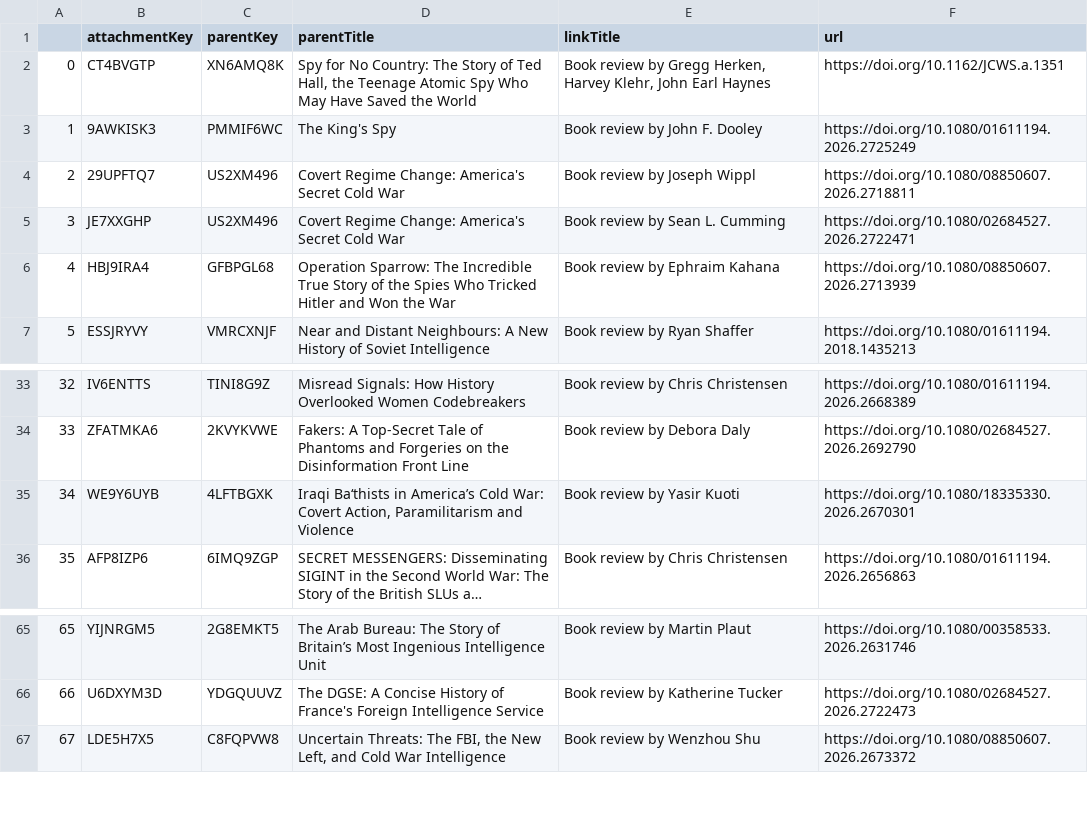
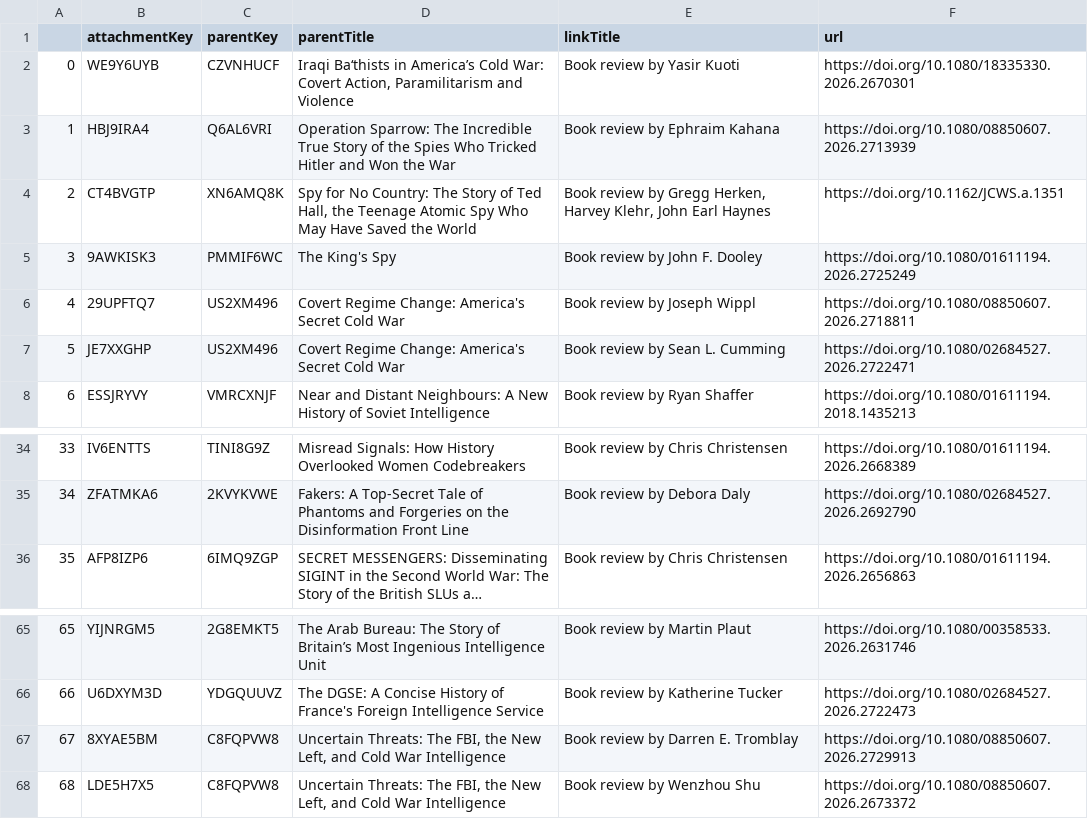
Before and after one commit to yusufaliozkan/clone-zotero-intelligence-bibliography, a CSV file: book_reviews.csv, drawn as a sheet; only a part is shown, gaps mark what is left out; long unchanged cells end in …; removed rows and columns are numbered as before the commit, all else as after; the diff names each change by its address in the sheet, - before the commit and + after, or states it on an @@ line.

```diff
--- a/book_reviews.csv
+++ b/book_reviews.csv
+row 2: 0 | WE9Y6UYB | CZVNHUCF | Iraqi Ba‘thists in America’s Cold War: Covert Action, Paramilitarism and Violence | Book review by Yasir Kuoti | https://doi.org/10.1080/18335330.2026.2670301
+row 3: 1 | HBJ9IRA4 | Q6AL6VRI | Operation Sparrow: The Incredible True Story of the Spies Who Tricked Hitler and Won the War | Book review by Ephraim Kahana | https://doi.org/10.1080/08850607.2026.2713939
@@ column A renumbered from row 4 down @@
-row 6: 4 | HBJ9IRA4 | GFBPGL68 | Operation Sparrow: The Incredible True Story of the Spies Who Tricked Hitler and Won the War | Book review by Ephraim Kahana | https://doi.org/10.1080/08850607.2026.2713939
-row 35: 34 | WE9Y6UYB | 4LFTBGXK | Iraqi Ba‘thists in America’s Cold War: Covert Action, Paramilitarism and Violence | Book review by Yasir Kuoti | https://doi.org/10.1080/18335330.2026.2670301
+row 67: 67 | 8XYAE5BM | C8FQPVW8 | Uncertain Threats: The FBI, the New Left, and Cold War Intelligence | Book review by Darren E. Tromblay | https://doi.org/10.1080/08850607.2026.2729913
```
